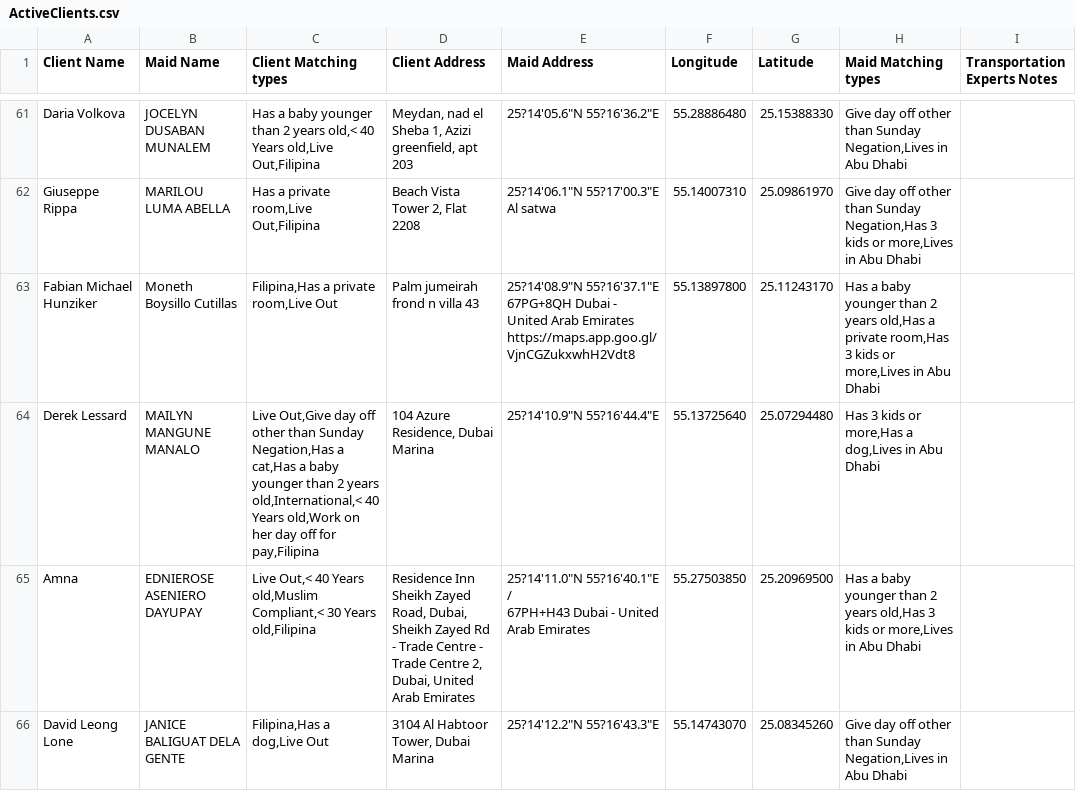
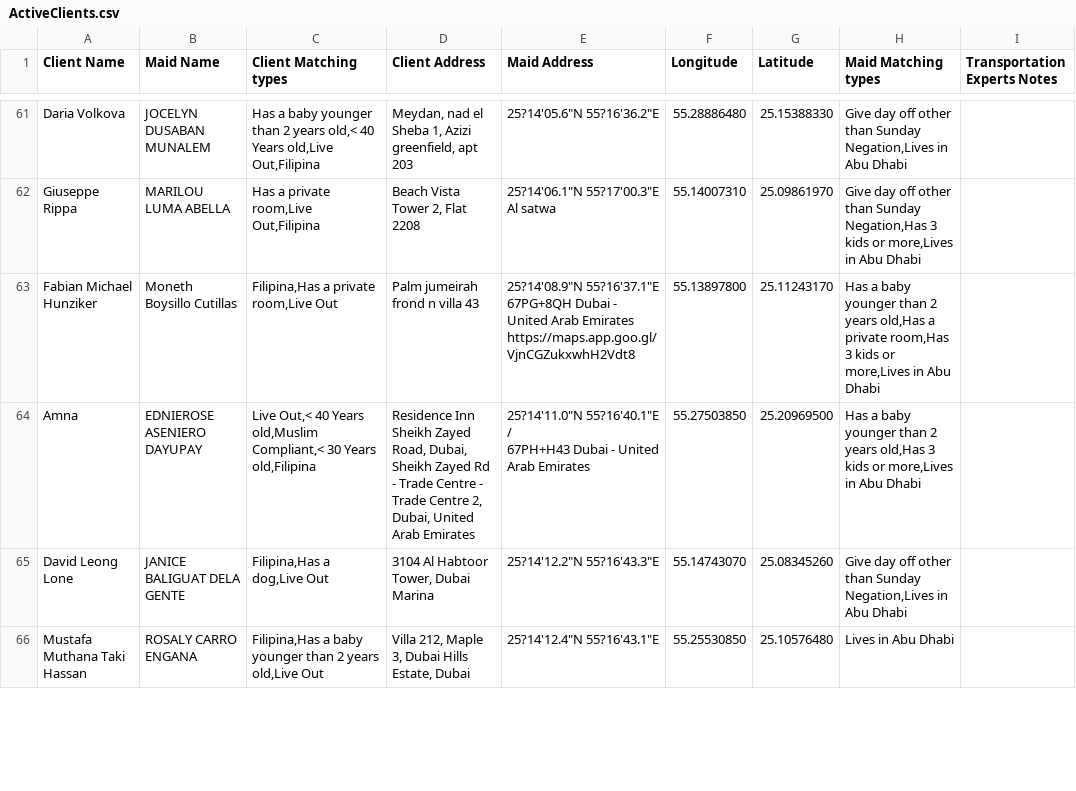
Before and after one commit to charbelchdid/map, a CSV file: ActiveClients.csv, drawn as a sheet; only a part is shown, gaps mark what is left out; the shorter side is filled out with more unchanged rows; removed rows and columns are numbered as before the commit, all else as after; the diff covers the shown part only; the diff names each change by its address in the sheet, - before the commit and + after, or states it on an @@ line.

Commit message:
Update Live-out Clients Tracking   AVAILABLE CSV on 2025-06-26T09:52:59.046Z

```diff
--- a/ActiveClients.csv
+++ b/ActiveClients.csv
-row 64: Derek Lessard | MAILYN MANGUNE MANALO | Live Out,Give day off other than Sunday Negation,Has a cat,Has a baby younger than 2 years old,International,< 40 Years old,Work on her day off for pay,Filipina | 104 Azure Residence, Dubai Marina | 25?14'10.9"N 55?16'44.4"E | 55.13725640 | 25.07294480 | Has 3 kids or more,Has a dog,Lives in Abu Dhabi
```
Also changed, not shown: 3 added rows, 2 removed rows and 3 edited cells elsewhere in this file.
